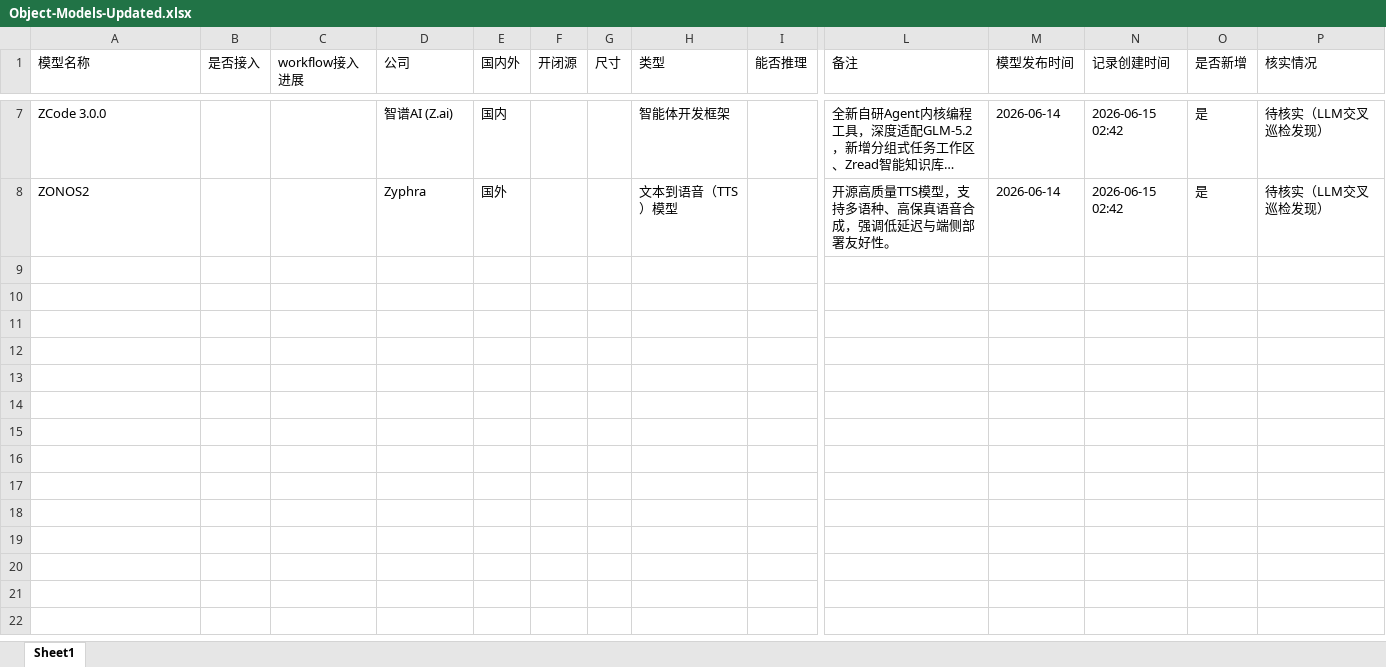
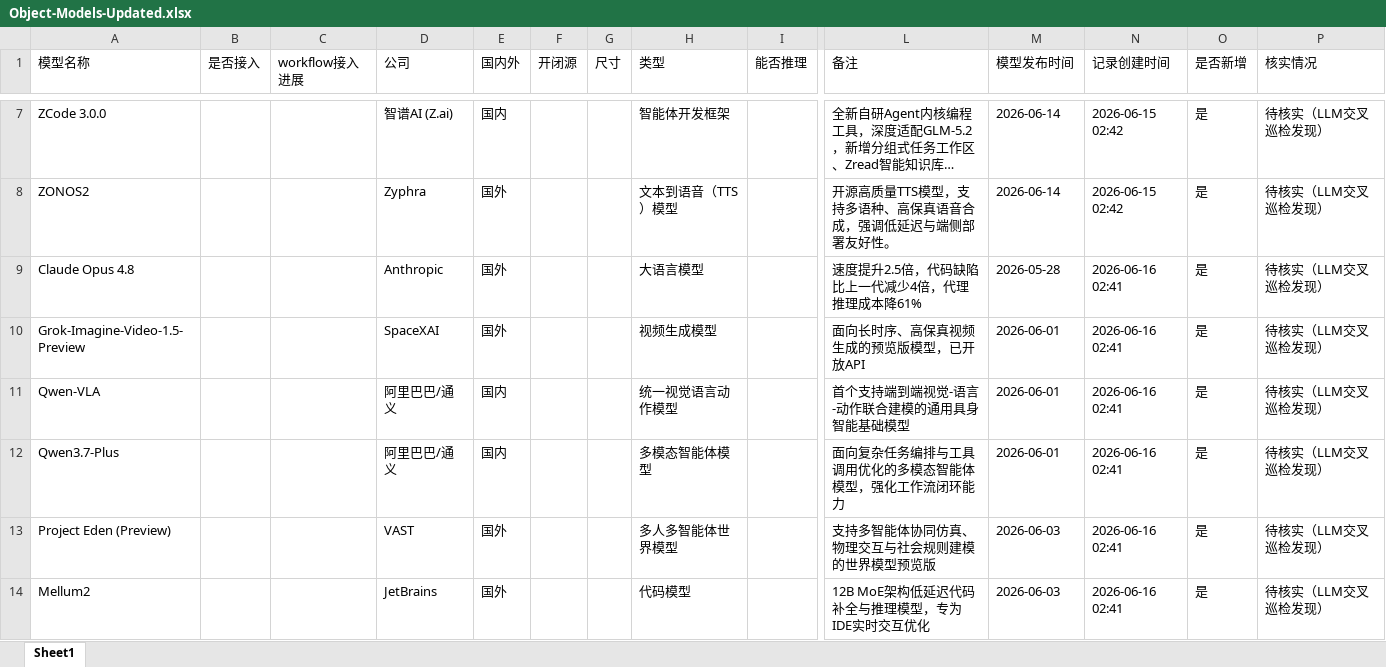
Before and after one commit to yqiu07/ai-models-tracker-site, an Excel workbook: Model_Navigate/data/Object-Models-Updated.xlsx, sheet Sheet1, drawn as a sheet; only a part is shown, gaps mark what is left out; long unchanged cells end in …; values as stored, in another font and other column widths than the file's, no borders; rows hold the shown columns only; the diff covers the shown part only; the diff names each change by its address in the sheet, - before the commit and + after, or states it on an @@ line.

```diff
--- a/Model_Navigate/data/Object-Models-Updated.xlsx (sheet Sheet1)
+++ b/Model_Navigate/data/Object-Models-Updated.xlsx (sheet Sheet1)
+row 9: Claude Opus 4.8 |  |  | Anthropic | 国外 |  |  | 大语言模型 |  | 速度提升2.5倍，代码缺陷比上一代减少4倍，代理推理成本降61% | 2026-05-28 | 2026-06-16 02:41 | 是 | 待核实（LLM交叉巡检发现）
+row 10: Grok-Imagine-Video-1.5-Preview |  |  | SpaceXAI | 国外 |  |  | 视频生成模型 |  | 面向长时序、高保真视频生成的预览版模型，已开放API | 2026-06-01 | 2026-06-16 02:41 | 是 | 待核实（LLM交叉巡检发现）
+row 11: Qwen-VLA |  |  | 阿里巴巴/通义 | 国内 |  |  | 统一视觉语言动作模型 |  | 首个支持端到端视觉-语言-动作联合建模的通用具身智能基础模型 | 2026-06-01 | 2026-06-16 02:41 | 是 | 待核实（LLM交叉巡检发现）
+row 12: Qwen3.7-Plus |  |  | 阿里巴巴/通义 | 国内 |  |  | 多模态智能体模型 |  | 面向复杂任务编排与工具调用优化的多模态智能体模型，强化工作流闭环能力 | 2026-06-01 | 2026-06-16 02:41 | 是 | 待核实（LLM交叉巡检发现）
+row 13: Project Eden (Preview) |  |  | VAST | 国外 |  |  | 多人多智能体世界模型 |  | 支持多智能体协同仿真、物理交互与社会规则建模的世界模型预览版 | 2026-06-03 | 2026-06-16 02:41 | 是 | 待核实（LLM交叉巡检发现）
+row 14: Mellum2 |  |  | JetBrains | 国外 |  |  | 代码模型 |  | 12B MoE架构低延迟代码补全与推理模型，专为IDE实时交互优化 | 2026-06-03 | 2026-06-16 02:41 | 是 | 待核实（LLM交叉巡检发现）
```
Also changed, not shown: 18 added rows elsewhere in this sheet, 14 other files.
